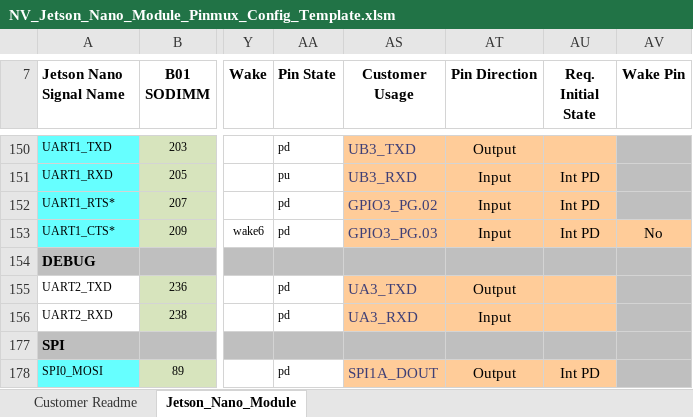
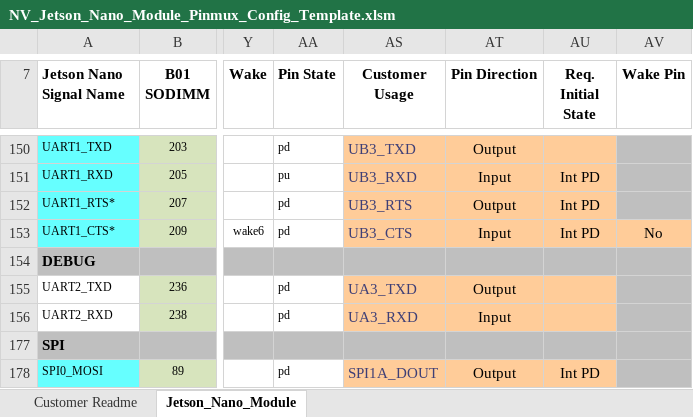
Before and after one commit to TechNexion-Vision/TEV-JetsonNano_pinmux, an Excel workbook: NV_Jetson_Nano_Module_Pinmux_Config_Template.xlsm, sheet Jetson_Nano_Module, drawn as a sheet; only a part is shown, gaps mark what is left out; values as stored, in another font and other column widths than the file's, no borders; charts and pictures and conditional formats not drawn; the diff names each change by its address in the sheet, - before the commit and + after, or states it on an @@ line.

Commit message:
Nano: TEK3-NVJETSON: enable UARTB cts/ rts
xlsm:
UART1_RTS* set to UB3_RTS/ Output
UART1_CTS* set to UB3_CTS

```diff
--- a/NV_Jetson_Nano_Module_Pinmux_Config_Template.xlsm (sheet Jetson_Nano_Module)
+++ b/NV_Jetson_Nano_Module_Pinmux_Config_Template.xlsm (sheet Jetson_Nano_Module)
-AS152 (Customer Usage): GPIO3_PG.02
+AS152 (Customer Usage): UB3_RTS
-AT152 (Pin Direction): Input
+AT152 (Pin Direction): Output
-AS153 (Customer Usage): GPIO3_PG.03
+AS153 (Customer Usage): UB3_CTS
```
Also changed, not shown: hidden cells.
